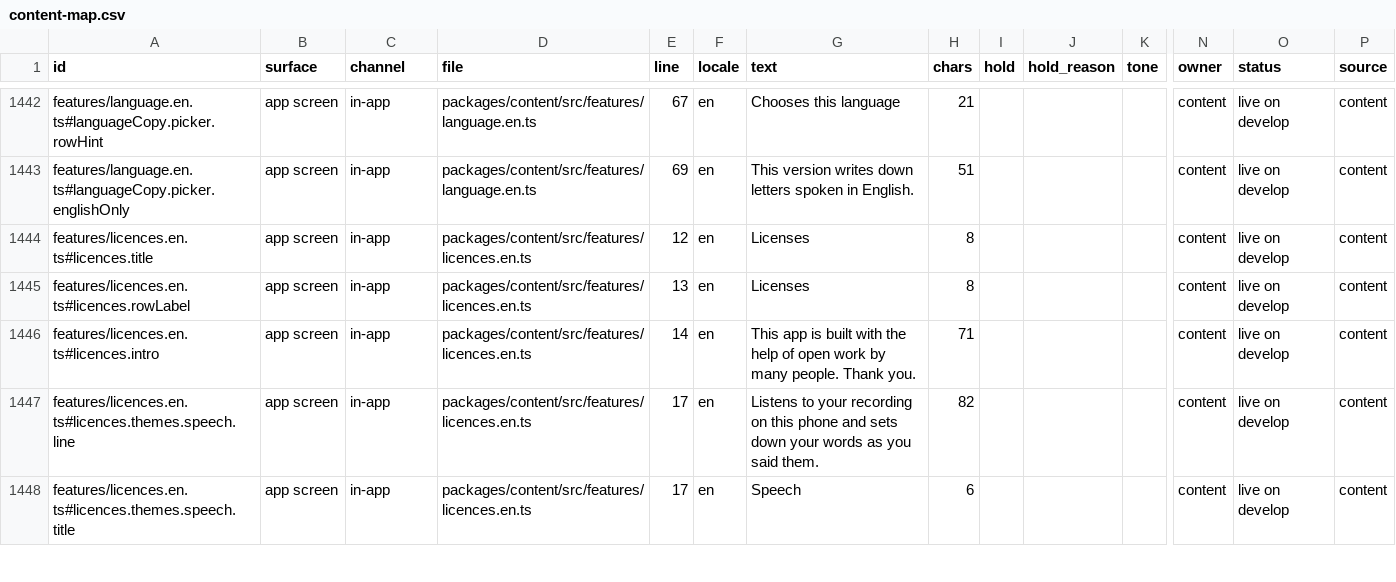
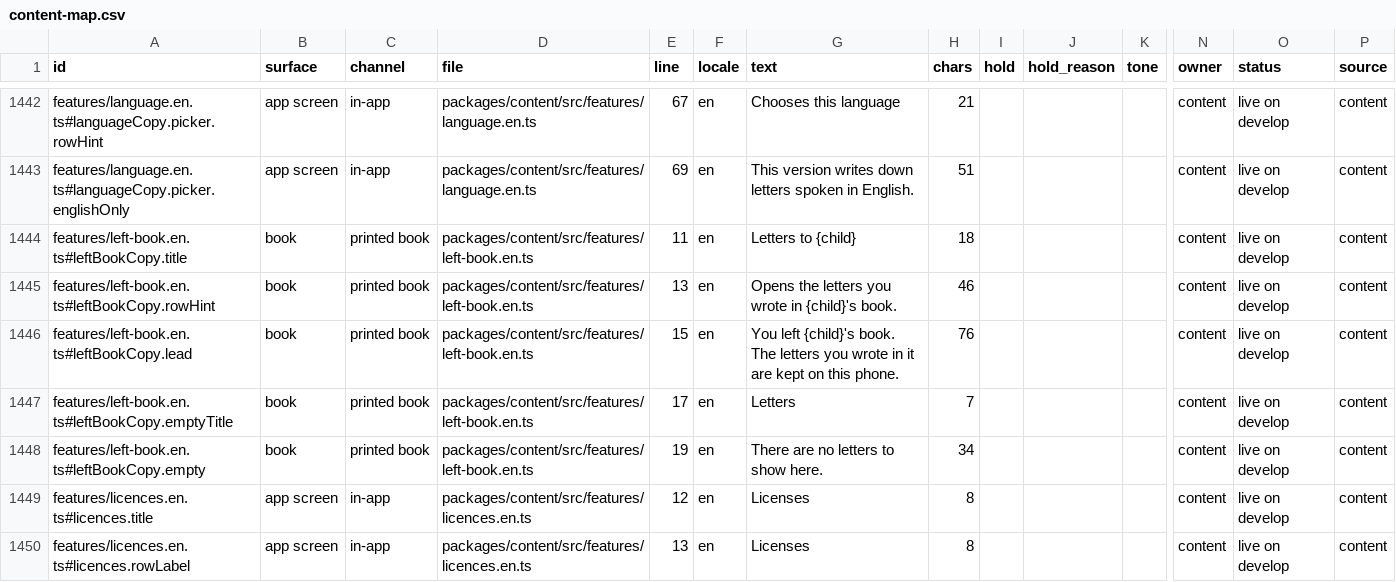
Before and after one commit to thesaurabhpareek/earlyletters, a CSV file: docs/content/map/content-map.csv, drawn as a sheet; only a part is shown, gaps mark what is left out; the shorter side is filled out with more unchanged rows; rows hold the shown columns only; the diff names each change by its address in the sheet, - before the commit and + after, or states it on an @@ line.

```diff
--- a/docs/content/map/content-map.csv
+++ b/docs/content/map/content-map.csv
+row 1444: features/left-book.en.ts#leftBookCopy.title | book | printed book | packages/content/src/features/left-book.en.ts | 11 | en | Letters to {child} | 18 |  |  |  | content | live on develop | content
+row 1445: features/left-book.en.ts#leftBookCopy.rowHint | book | printed book | packages/content/src/features/left-book.en.ts | 13 | en | Opens the letters you wrote in {child}'s book. | 46 |  |  |  | content | live on develop | content
+row 1446: features/left-book.en.ts#leftBookCopy.lead | book | printed book | packages/content/src/features/left-book.en.ts | 15 | en | You left {child}'s book. The letters you wrote in it are kept on this phone. | 76 |  |  |  | content | live on develop | content
+row 1447: features/left-book.en.ts#leftBookCopy.emptyTitle | book | printed book | packages/content/src/features/left-book.en.ts | 17 | en | Letters | 7 |  |  |  | content | live on develop | content
+row 1448: features/left-book.en.ts#leftBookCopy.empty | book | printed book | packages/content/src/features/left-book.en.ts | 19 | en | There are no letters to show here. | 34 |  |  |  | content | live on develop | content
```
Also changed, not shown: 15 other files.
